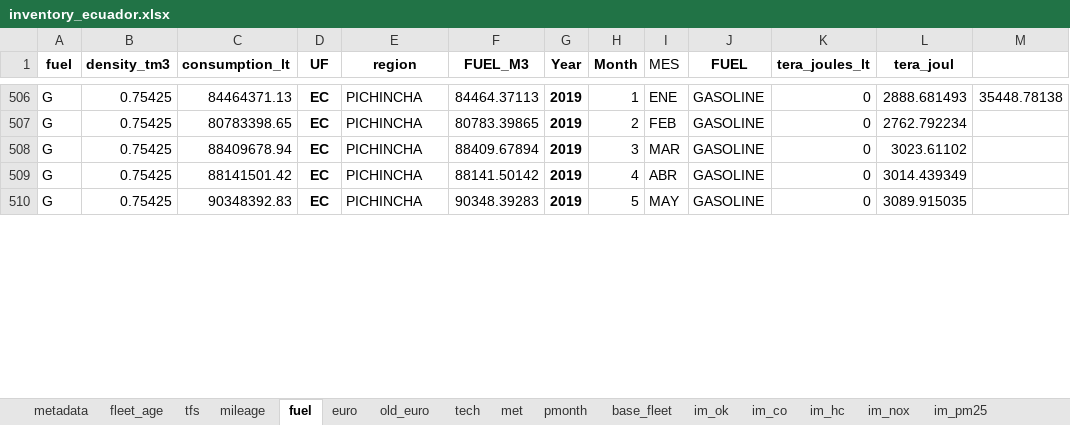
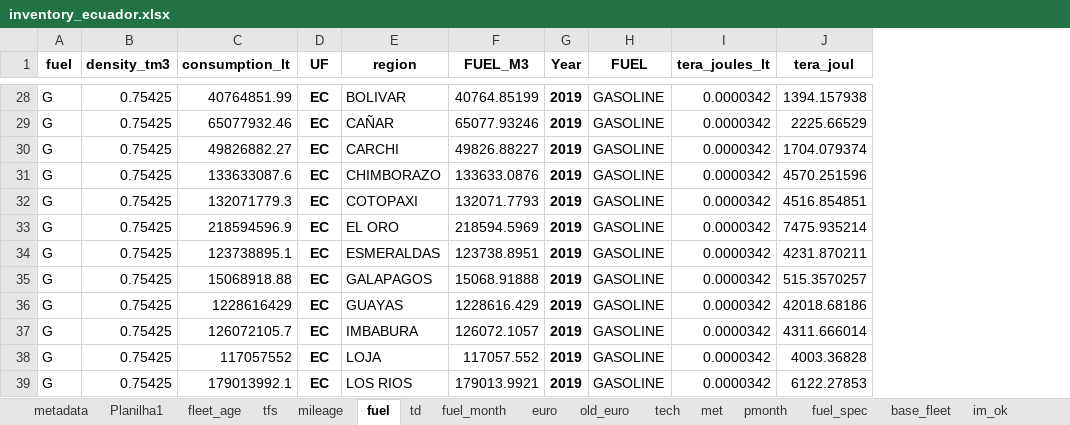
Before and after one commit to atmoschem/vein, an Excel workbook: projects/ecuador_td_hot_month/config/inventory_ecuador.xlsx, sheet fuel, drawn as a sheet; only a part is shown, gaps mark what is left out; values as stored, in another font and other column widths than the file's, no borders; charts and pictures not drawn; removed rows and columns are numbered as before the commit, all else as after; the diff covers the shown part only; the diff names each change by its address in the sheet, - before the commit and + after, or states it on an @@ line.

```diff
--- a/projects/ecuador_td_hot_month/config/inventory_ecuador.xlsx (sheet fuel)
+++ b/projects/ecuador_td_hot_month/config/inventory_ecuador.xlsx (sheet fuel)
+sheet tab: Planilha1
+sheet tab: td
+sheet tab: fuel_month
+sheet tab: fuel_spec
-column H (Month), rows 506-510: 1 | 2 | 3 | 4 | 5
-column I (MES), rows 506-510: ENE | FEB | MAR | ABR | MAY
-column M, row 506: 35448.78138
-C28 (consumption_lt): 84464371.13
+C28 (consumption_lt): 40764851.99
-E28 (region): PICHINCHA
+E28 (region): BOLIVAR
-F28 (FUEL_M3): 84464.37113
+F28 (FUEL_M3): 40764.85199
-I28:I32 (tera_joules_lt): 0
+I28:I32 (tera_joules_lt): 0.0000342
-J28 (tera_joul): 2888.681493
+J28 (tera_joul): 1394.157938
-C29 (consumption_lt): 80783398.65
+C29 (consumption_lt): 65077932.46
-E29 (region): PICHINCHA
+E29 (region): CAÑAR
-F29 (FUEL_M3): 80783.39865
+F29 (FUEL_M3): 65077.93246
-J29 (tera_joul): 2762.792234
+J29 (tera_joul): 2225.66529
-C30 (consumption_lt): 88409678.94
+C30 (consumption_lt): 49826882.27
-E30 (region): PICHINCHA
+E30 (region): CARCHI
-F30 (FUEL_M3): 88409.67894
+F30 (FUEL_M3): 49826.88227
-J30 (tera_joul): 3023.61102
+J30 (tera_joul): 1704.079374
-C31 (consumption_lt): 88141501.42
+C31 (consumption_lt): 133633087.6
-E31 (region): PICHINCHA
+E31 (region): CHIMBORAZO
-F31 (FUEL_M3): 88141.50142
+F31 (FUEL_M3): 133633.0876
-J31 (tera_joul): 3014.439349
+J31 (tera_joul): 4570.251596
-C32 (consumption_lt): 90348392.83
+C32 (consumption_lt): 132071779.3
-E32 (region): PICHINCHA
+E32 (region): COTOPAXI
-F32 (FUEL_M3): 90348.39283
+F32 (FUEL_M3): 132071.7793
-J32 (tera_joul): 3089.915035
+J32 (tera_joul): 4516.854851
+row 33: G | 0.75425 | 218594596.9 | EC | EL ORO | 218594.5969 | 2019 | GASOLINE | 0.0000342 | 7475.935214
+row 34: G | 0.75425 | 123738895.1 | EC | ESMERALDAS | 123738.8951 | 2019 | GASOLINE | 0.0000342 | 4231.870211
+row 35: G | 0.75425 | 15068918.88 | EC | GALAPAGOS | 15068.91888 | 2019 | GASOLINE | 0.0000342 | 515.3570257
+row 36: G | 0.75425 | 1228616429 | EC | GUAYAS | 1228616.429 | 2019 | GASOLINE | 0.0000342 | 42018.68186
+row 37: G | 0.75425 | 126072105.7 | EC | IMBABURA | 126072.1057 | 2019 | GASOLINE | 0.0000342 | 4311.666014
+row 38: G | 0.75425 | 117057552 | EC | LOJA | 117057.552 | 2019 | GASOLINE | 0.0000342 | 4003.36828
+row 39: G | 0.75425 | 179013992.1 | EC | LOS RIOS | 179013.9921 | 2019 | GASOLINE | 0.0000342 | 6122.27853
```
Also changed, not shown: 19 added rows and 81 edited cells elsewhere in this sheet, sheet met, sheet im_ok, sheet im_pm25, sheet im_hc, sheet im_co, sheet metadata, 1 more sheet, other sheet tabs, formulas that keep their value, hidden cells, projects/ecuador_td/config/inventory_ecuador.xlsx, 6 other files.
